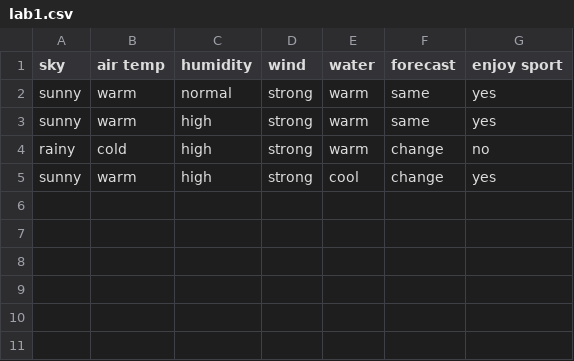
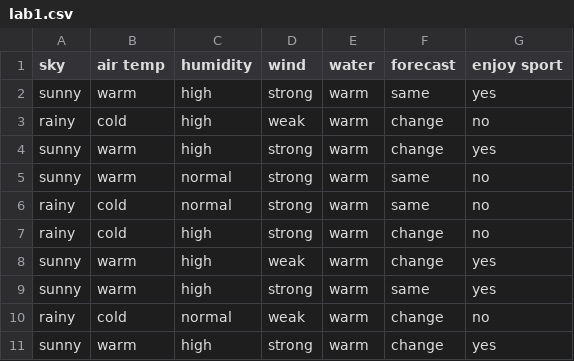
Before and after one commit to GeneralConfidential/College-Source, a CSV file: sem4/ml/lab/lab1/lab1.csv, drawn as a sheet.

Commit message:
ML LAB 1 sheet1

```diff
--- a/sem4/ml/lab/lab1/lab1.csv
+++ b/sem4/ml/lab/lab1/lab1.csv
@@ -1,5 +1,11 @@
 sky,air temp,humidity,wind,water,forecast,enjoy sport
-sunny,warm,normal,strong,warm,same,yes
 sunny,warm,high,strong,warm,same,yes
+rainy,cold,high,weak,warm,change,no
+sunny,warm,high,strong,warm,change,yes
+sunny,warm,normal,strong,warm,same,no
+rainy,cold,normal,strong,warm,same,no
 rainy,cold,high,strong,warm,change,no
-sunny,warm,high,strong,cool,change,yes
+sunny,warm,high,weak,warm,change,yes
+sunny,warm,high,strong,warm,same,yes
+rainy,cold,normal,weak,warm,change,no
+sunny,warm,high,strong,warm,change,yes
```
Also changed, not shown: 4 other files.
